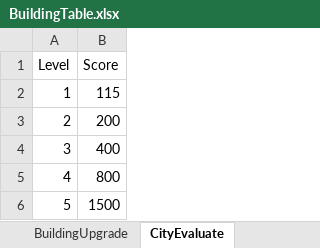
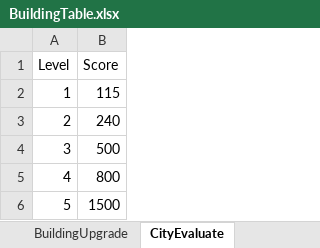
Before and after one commit to syc0521/SimulationGame, an Excel workbook: Assets/Configs/RawTable/BuildingTable.xlsx, sheet CityEvaluate, drawn as a sheet; values as stored, in another font and other column widths than the file's, no borders; table styles not drawn; the diff names each change by its address in the sheet, - before the commit and + after, or states it on an @@ line.

```diff
--- a/Assets/Configs/RawTable/BuildingTable.xlsx (sheet CityEvaluate)
+++ b/Assets/Configs/RawTable/BuildingTable.xlsx (sheet CityEvaluate)
-B3 (Score): 200
+B3 (Score): 240
-B4 (Score): 400
+B4 (Score): 500
```
Also changed, not shown: sheet Building, Assets/Configs/RawTable/Task.xlsx, 48 other files.
